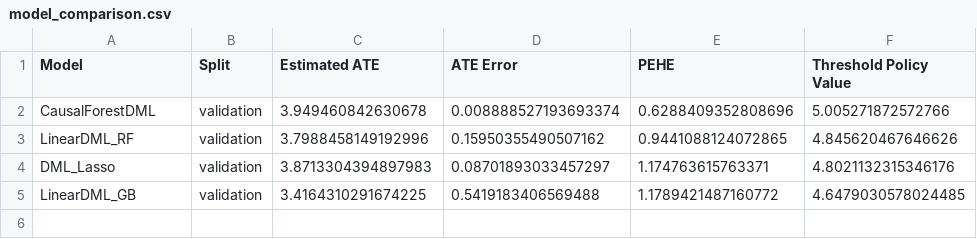
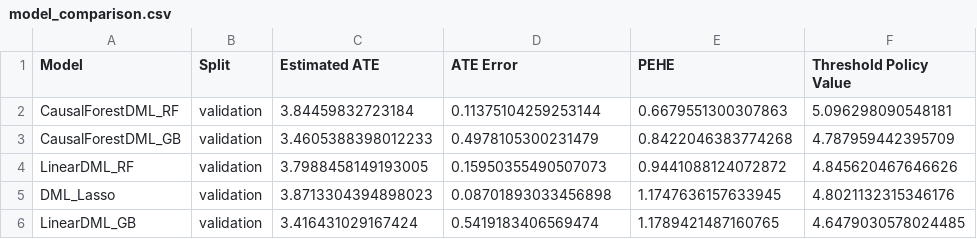
Before and after one commit to anushaihalapathirana/Double_machine_learning_project, a CSV file: outputs/metrics/model_comparison.csv, drawn as a sheet.

Commit message:
added a new model and budget curve plot

```diff
--- a/outputs/metrics/model_comparison.csv
+++ b/outputs/metrics/model_comparison.csv
@@ -1,5 +1,6 @@
 Model,Split,Estimated ATE,ATE Error,PEHE,Threshold Policy Value
-CausalForestDML,validation,3.949460842630678,0.008888527193693374,0.6288409352808696,5.005271872572766
-LinearDML_RF,validation,3.7988458149192996,0.15950355490507162,0.9441088124072865,4.845620467646626
-DML_Lasso,validation,3.8713304394897983,0.08701893033457297,1.174763615763371,4.8021132315346176
-LinearDML_GB,validation,3.4164310291674225,0.5419183406569488,1.1789421487160772,4.6479030578024485
+CausalForestDML_RF,validation,3.84459832723184,0.11375104259253144,0.6679551300307863,5.096298090548181
+CausalForestDML_GB,validation,3.4605388398012233,0.4978105300231479,0.8422046383774268,4.787959442395709
+LinearDML_RF,validation,3.7988458149193005,0.15950355490507073,0.9441088124072872,4.845620467646626
+DML_Lasso,validation,3.8713304394898023,0.08701893033456898,1.1747636157633945,4.8021132315346176
+LinearDML_GB,validation,3.416431029167424,0.5419183406569474,1.1789421487160765,4.6479030578024485
```
Also changed, not shown: outputs/metrics/model_metrics.csv, 15 other files.
